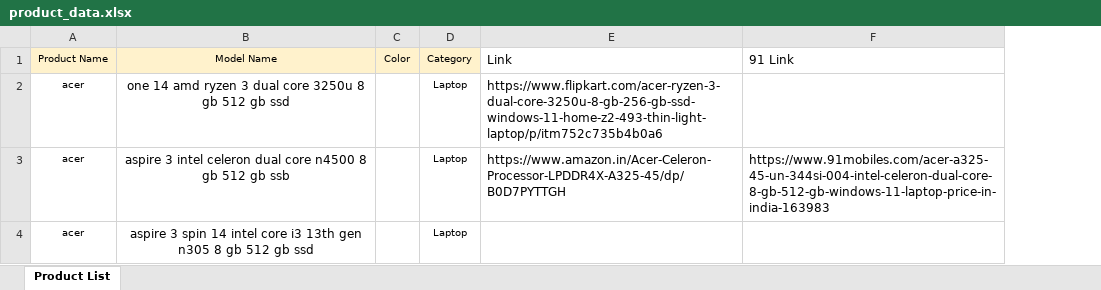
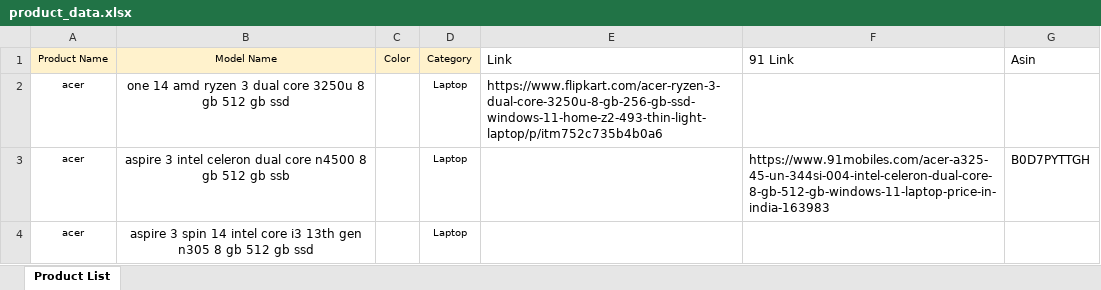
Before and after one commit to Bishal-Mahanta/synclogy, an Excel workbook: data/product_data.xlsx, sheet Product List, drawn as a sheet; values as stored, in another font and other column widths than the file's, no borders; the diff names each change by its address in the sheet, - before the commit and + after, or states it on an @@ line.

Commit message:
feat: Add unique ID extraction and ASIN-based search for Amazon scraper
- Added logic to extract unique product IDs:
  - Flipkart: Extracts 12-character unique ID after 'itm' in the URL.
  - Amazon: Extracts 10-character unique ID after 'dp/' in the URL.

- Updated Amazon scraper:
  - Amazon search now supports ASIN (Amazon Standard Identification Number) as a search query.
  - Ensured product links are filtered and validated.

- Improved search logic:
  - Retained existing product title matching logic using 'span.a-size-medium' and 'a.a-link-normal.s-line-clamp-4'.
  - Enhanced fallback mechanism for finding product links.

- Deduplication:
  - Ensures product links remain unique by converting to a set before returning.

- Logging:
  - Added detailed logs for successful matches, warnings, and errors.

```diff
--- a/data/product_data.xlsx (sheet Product List)
+++ b/data/product_data.xlsx (sheet Product List)
+column G, rows 1-3: Asin |  | B0D7PYTTGH
-E3: https://www.amazon.in/Acer-Celeron-Processor-LPDDR4X-A325-45/dp/B0D7PYTTGH
+E3: (empty)
```
Also changed, not shown: data/output_scraper_results.xlsx, 2 other files.
